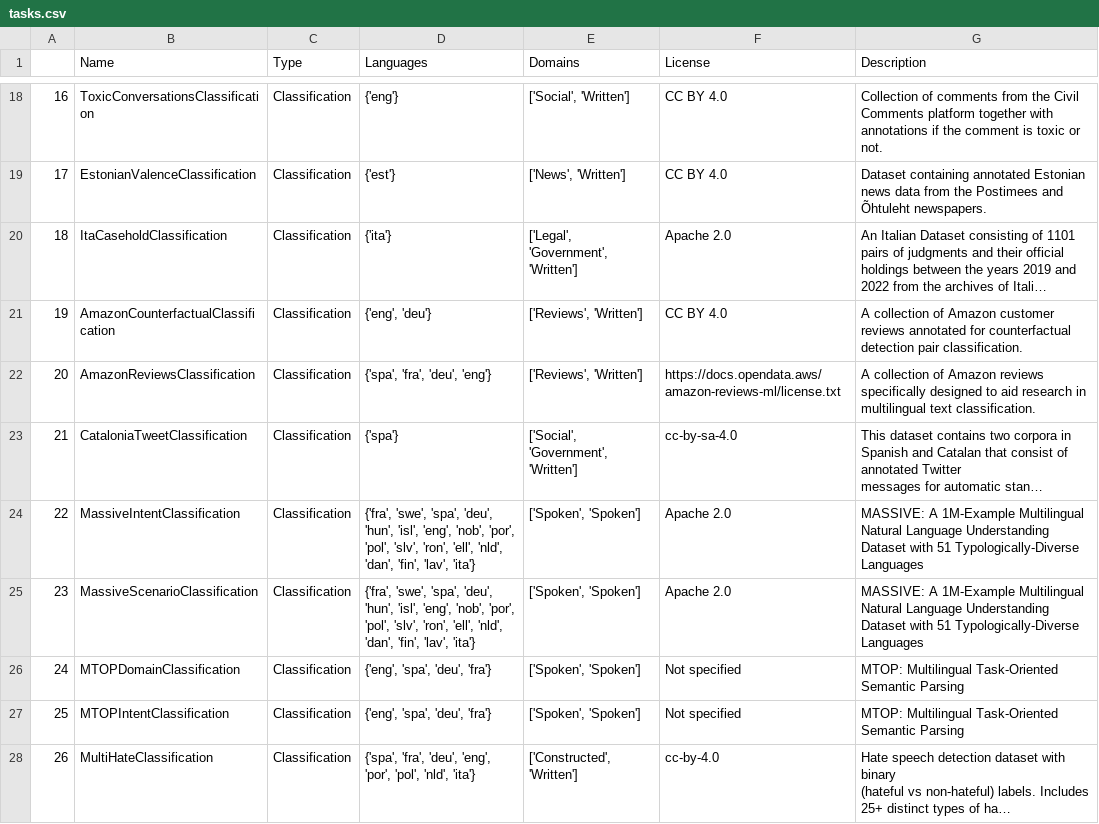
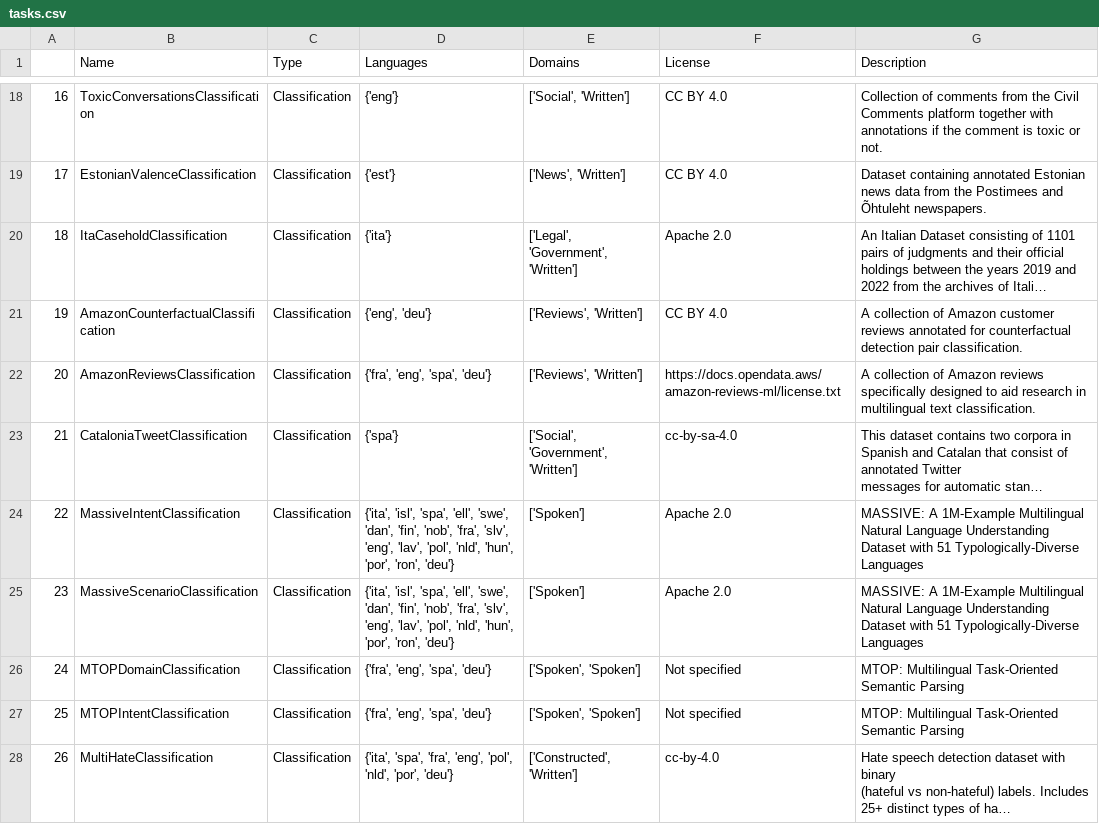
Before and after one commit to embeddings-benchmark/mteb, a CSV file: scripts/task_selection/tasks.csv, drawn as a sheet; only a part is shown, gaps mark what is left out; long unchanged cells end in …; the diff covers the shown part only; the diff names each change by its address in the sheet, - before the commit and + after, or states it on an @@ line.

```diff
--- a/scripts/task_selection/tasks.csv
+++ b/scripts/task_selection/tasks.csv
-D22 (Languages): {'spa', 'fra', 'deu', 'eng'}
+D22 (Languages): {'fra', 'eng', 'spa', 'deu'}
-D24:D25 (Languages): {'fra', 'swe', 'spa', 'deu', 'hun', 'isl', 'eng', 'nob', 'por', 'pol', 'slv', 'ron', 'ell', 'nld', 'dan', 'fin', 'lav', 'ita'}
+D24:D25 (Languages): {'ita', 'isl', 'spa', 'ell', 'swe', 'dan', 'fin', 'nob', 'fra', 'slv', 'eng', 'lav', 'pol', 'nld', 'hun', 'por', 'ron', 'deu'}
-E24:E25 (Domains): ['Spoken', 'Spoken']
+E24:E25 (Domains): ['Spoken']
-D26:D27 (Languages): {'eng', 'spa', 'deu', 'fra'}
+D26:D27 (Languages): {'fra', 'eng', 'spa', 'deu'}
-D28 (Languages): {'spa', 'fra', 'deu', 'eng', 'por', 'pol', 'nld', 'ita'}
+D28 (Languages): {'ita', 'spa', 'fra', 'eng', 'pol', 'nld', 'por', 'deu'}
```
Also changed, not shown: 2 added rows, 5 removed rows, 34 edited cells and row numbers in column A elsewhere in this file, 1 other file.
